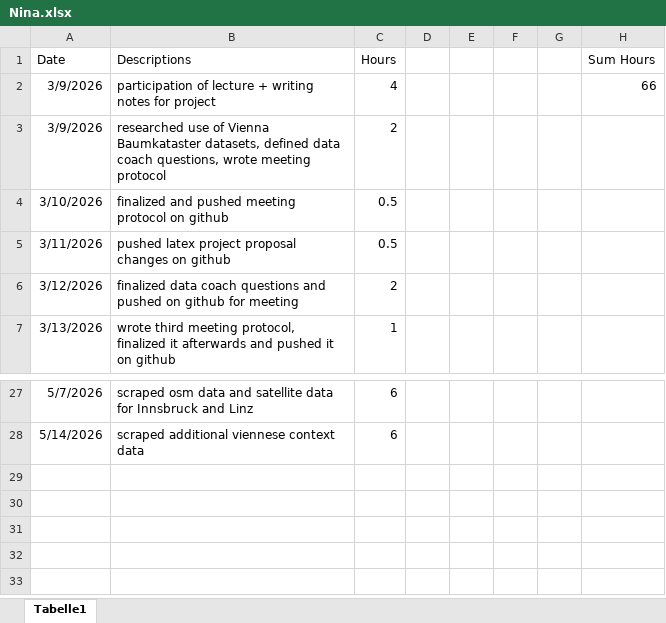
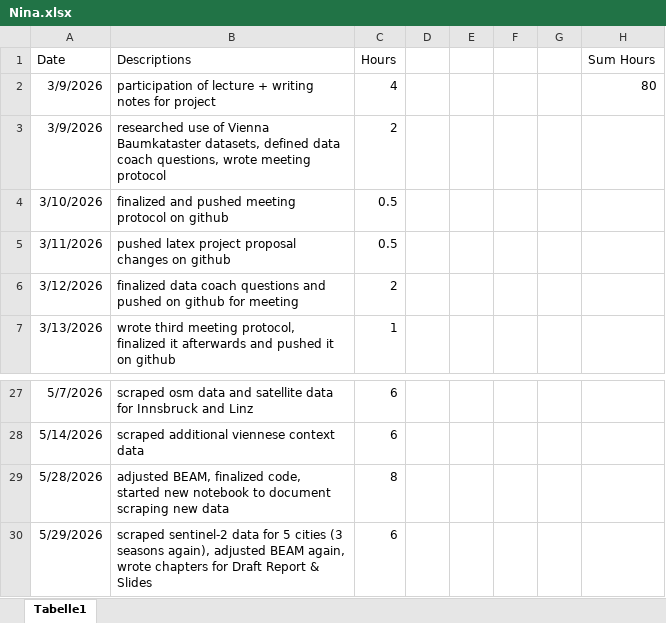
Before and after one commit to nikmaster/wu_dslab_infrared-city, an Excel workbook: timesheets/Nina.xlsx, sheet Tabelle1, drawn as a sheet; only a part is shown, gaps mark what is left out; values as stored, in another font and other column widths than the file's, no borders; the diff names each change by its address in the sheet, - before the commit and + after, or states it on an @@ line.

Commit message:
edited timesheet 29.05.26

```diff
--- a/timesheets/Nina.xlsx (sheet Tabelle1)
+++ b/timesheets/Nina.xlsx (sheet Tabelle1)
-H2 (Sum Hours): 66
+H2 (Sum Hours): 80
+row 29: 5/28/2026 | adjusted BEAM, finalized code, started new notebook to document scraping new data | 8
+row 30: 5/29/2026 | scraped sentinel-2 data for 5 cities (3 seasons again), adjusted BEAM again, wrote chapters for Draft Report & Slides | 6
```
